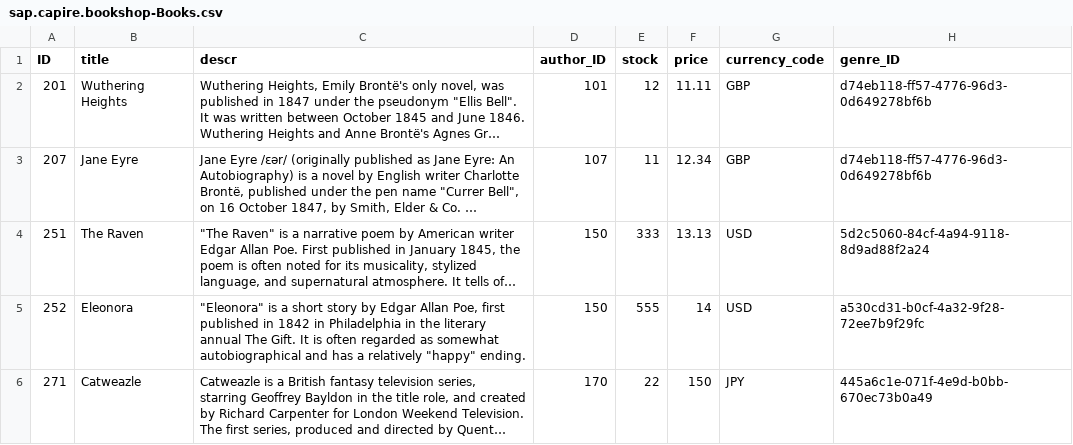
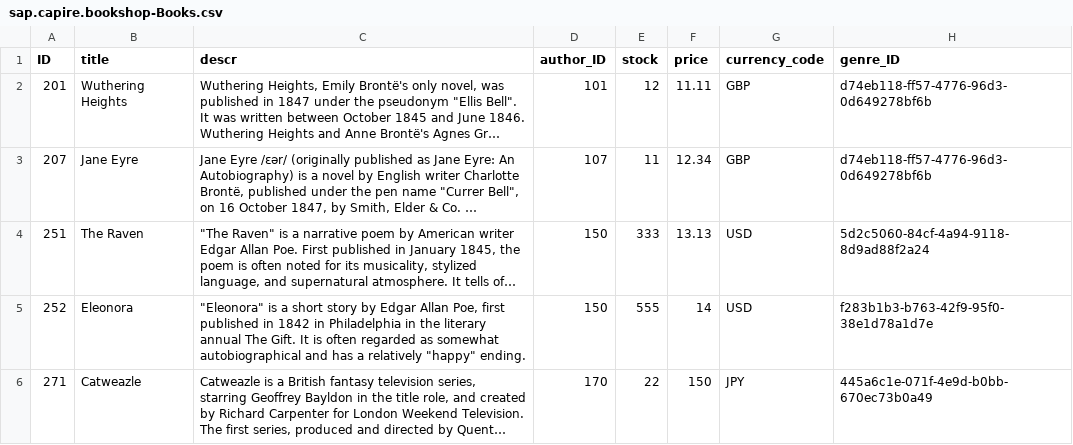
Before and after one commit to SAP-samples/cloud-cap-samples, a CSV file: bookshop/db/data/sap.capire.bookshop-Books.csv, drawn as a sheet; long unchanged cells end in …; the diff names each change by its address in the sheet, - before the commit and + after, or states it on an @@ line.

```diff
--- a/bookshop/db/data/sap.capire.bookshop-Books.csv
+++ b/bookshop/db/data/sap.capire.bookshop-Books.csv
-H5 (genre_ID): a530cd31-b0cf-4a32-9f28-72ee7b9f29fc
+H5 (genre_ID): f283b1b3-b763-42f9-95f0-38e1d78a1d7e
```
Also changed, not shown: 1 other file.
